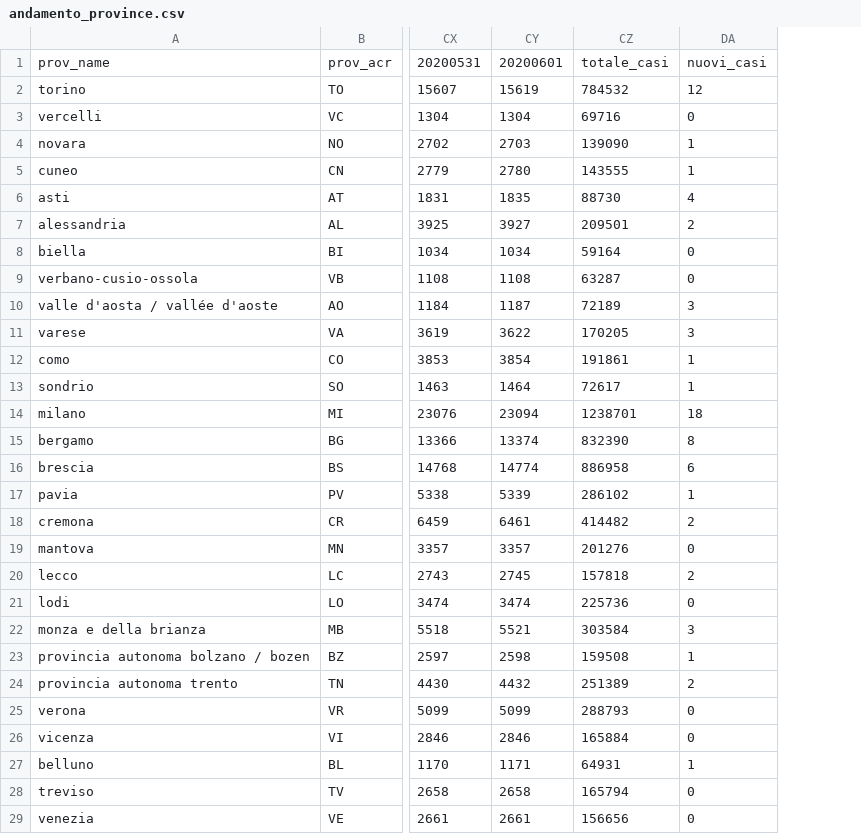
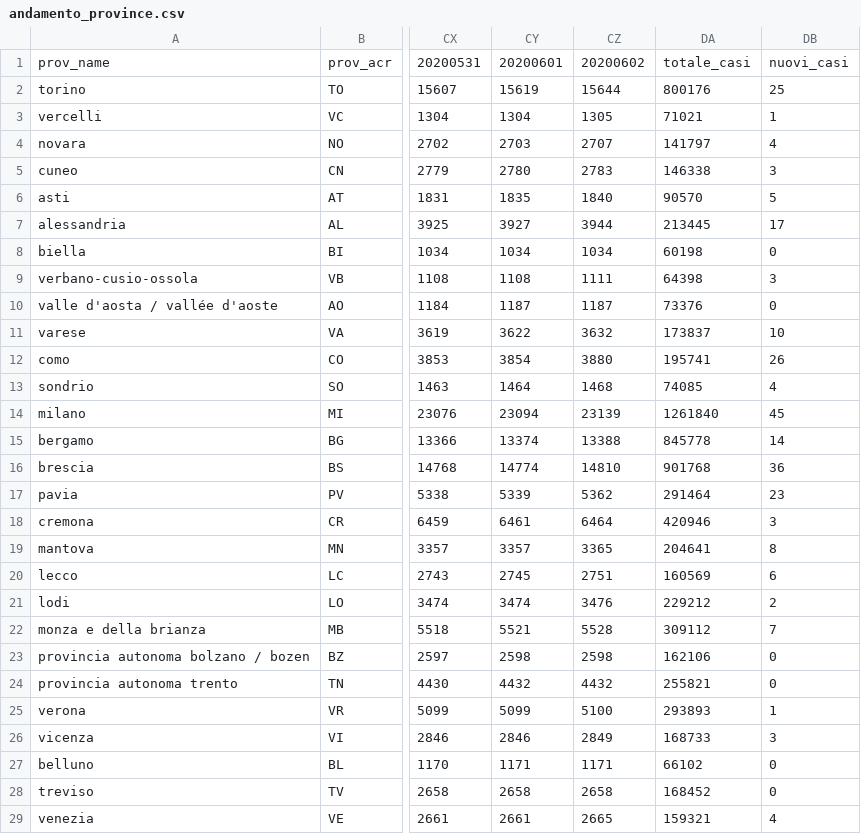
Before and after one commit to ggbioing/covid-19, a CSV file: csv/andamento_province.csv, drawn as a sheet; only a part is shown, gaps mark what is left out; removed rows and columns are numbered as before the commit, all else as after; the diff covers the shown part only; the diff names each change by its address in the sheet, - before the commit and + after, or states it on an @@ line.

```diff
--- a/csv/andamento_province.csv
+++ b/csv/andamento_province.csv
-column CZ, rows 1-29: totale_casi | 784532 | 69716 | 139090 | 143555 | 88730 | 209501 | 59164 | 63287 | 72189 | 170205 | 191861 | 72617 | 1238701 | 832390 | 886958 | 286102 | 414482 | 201276 | 157818 | 225736 | 303584 | 159508 | 251389 | 288793 | 165884 | 64931 | 165794 | 156656
+column CZ, rows 1-29: 20200602 | 15644 | 1305 | 2707 | 2783 | 1840 | 3944 | 1034 | 1111 | 1187 | 3632 | 3880 | 1468 | 23139 | 13388 | 14810 | 5362 | 6464 | 3365 | 2751 | 3476 | 5528 | 2598 | 4432 | 5100 | 2849 | 1171 | 2658 | 2665
+column DA, rows 1-29: totale_casi | 800176 | 71021 | 141797 | 146338 | 90570 | 213445 | 60198 | 64398 | 73376 | 173837 | 195741 | 74085 | 1261840 | 845778 | 901768 | 291464 | 420946 | 204641 | 160569 | 229212 | 309112 | 162106 | 255821 | 293893 | 168733 | 66102 | 168452 | 159321
-DB2: 12
+DB2: 25
-DB3: 0
+DB3: 1
-DB4: 1
+DB4: 4
-DB5: 1
+DB5: 3
-DB6: 4
+DB6: 5
-DB7: 2
+DB7: 17
-DB9: 0
+DB9: 3
-DB10: 3
+DB10: 0
-DB11: 3
+DB11: 10
-DB12: 1
+DB12: 26
-DB13: 1
+DB13: 4
-DB14: 18
+DB14: 45
-DB15: 8
+DB15: 14
-DB16: 6
+DB16: 36
-DB17: 1
+DB17: 23
-DB18: 2
+DB18: 3
-DB19: 0
+DB19: 8
-DB20: 2
+DB20: 6
-DB21: 0
+DB21: 2
-DB22: 3
+DB22: 7
-DB23: 1
+DB23: 0
-DB24: 2
+DB24: 0
-DB25: 0
+DB25: 1
-DB26: 0
+DB26: 3
-DB27: 1
+DB27: 0
-DB29: 0
+DB29: 4
```
Also changed, not shown: 28 edited cells elsewhere in this file, 1 other file.
